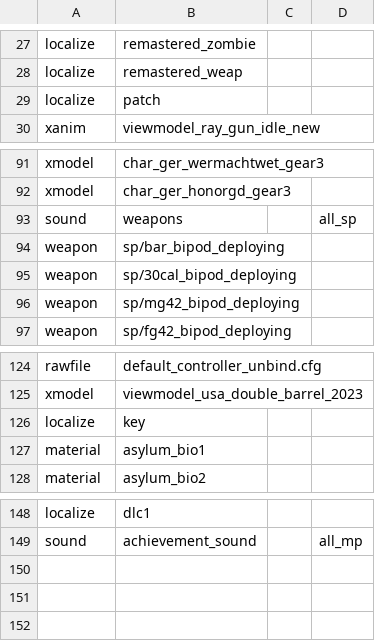
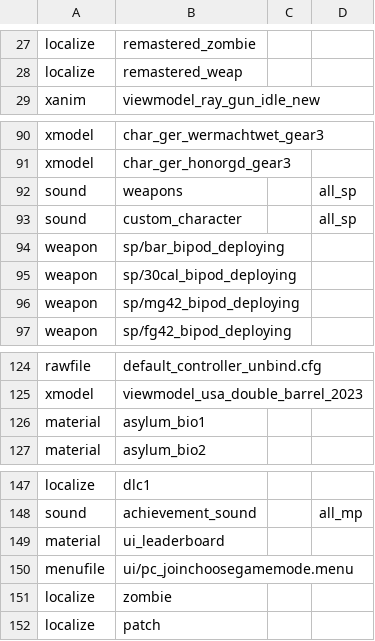
Before and after one commit to JBShady/COD5-Remastered, a CSV file: mods/nazi_zombie_remastered_dlc1/mod.csv, drawn as a sheet; only a part is shown, gaps mark what is left out.

```diff
--- a/mods/nazi_zombie_remastered_dlc1/mod.csv
+++ b/mods/nazi_zombie_remastered_dlc1/mod.csv
@@ -28,3 +28,2 @@ localize,remastered_zombie
 localize,remastered_weap
-localize,patch
 xanim,viewmodel_ray_gun_idle_new
@@ -93,2 +92,3 @@ xmodel,char_ger_honorgd_gear3
 sound,weapons,,all_sp
+sound,custom_character,,all_sp
 weapon,sp/bar_bipod_deploying
@@ -125,3 +125,2 @@ rawfile,default_controller_unbind.cfg
 xmodel,viewmodel_usa_double_barrel_2023
-localize,key
 material,asylum_bio1
@@ -149 +148,5 @@ localize,dlc1
 sound,achievement_sound,,all_mp
+material,ui_leaderboard
+menufile,ui/pc_joinchoosegamemode.menu
+localize,zombie
+localize,patch
```
Also changed, not shown: mods/nazi_zombie_remastered/mod.csv, mods/nazi_zombie_remastered_dlc2/mod.csv, 5 other files.
